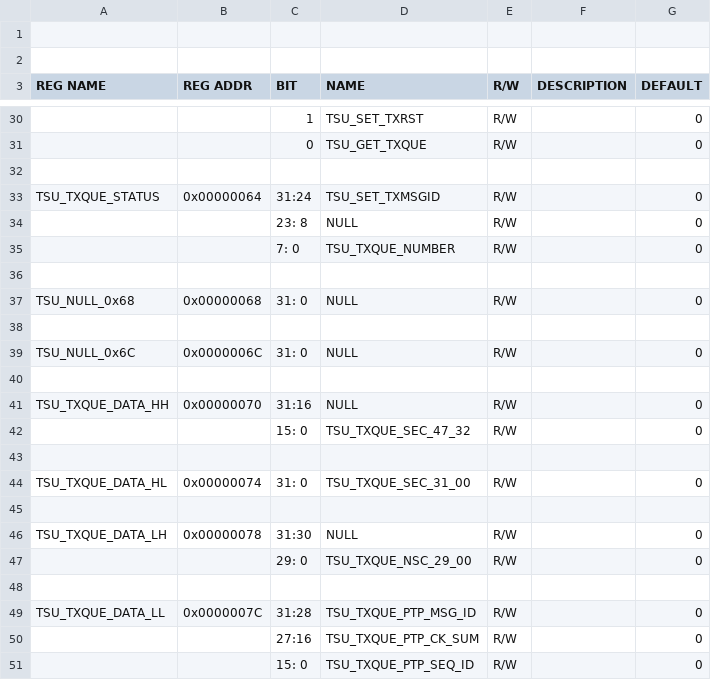
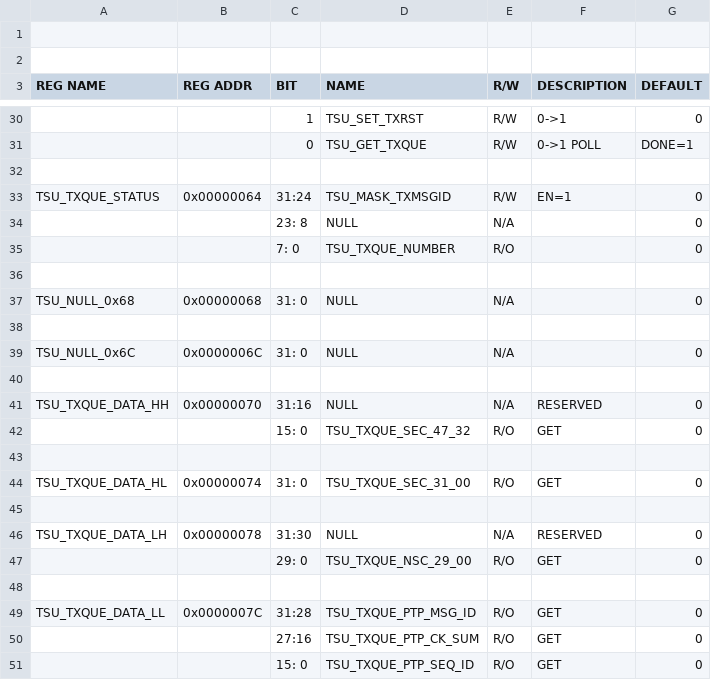
Before and after one commit to freecores/ha1588, a CSV file: doc/TSU MEMORY MAP.csv, drawn as a sheet; only a part is shown, gaps mark what is left out; the diff covers the shown part only; the diff names each change by its address in the sheet, - before the commit and + after, or states it on an @@ line.

```diff
--- a/doc/TSU MEMORY MAP.csv
+++ b/doc/TSU MEMORY MAP.csv
-F30 (DESCRIPTION): (empty)
+F30 (DESCRIPTION): 0->1
-F31 (DESCRIPTION): (empty)
+F31 (DESCRIPTION): 0->1 POLL
-G31 (DEFAULT): 0
+G31 (DEFAULT): DONE=1
-D33 (NAME): TSU_SET_TXMSGID
+D33 (NAME): TSU_MASK_TXMSGID
-F33 (DESCRIPTION): (empty)
+F33 (DESCRIPTION): EN=1
-E34 (R/W): R/W
+E34 (R/W): N/A
-E35 (R/W): R/W
+E35 (R/W): R/O
-E37 (R/W): R/W
+E37 (R/W): N/A
-E39 (R/W): R/W
+E39 (R/W): N/A
-E41 (R/W): R/W
+E41 (R/W): N/A
-F41 (DESCRIPTION): (empty)
+F41 (DESCRIPTION): RESERVED
-E42 (R/W): R/W
+E42 (R/W): R/O
-F42 (DESCRIPTION): (empty)
+F42 (DESCRIPTION): GET
-E44 (R/W): R/W
+E44 (R/W): R/O
-F44 (DESCRIPTION): (empty)
+F44 (DESCRIPTION): GET
-E46 (R/W): R/W
+E46 (R/W): N/A
-F46 (DESCRIPTION): (empty)
+F46 (DESCRIPTION): RESERVED
-E47 (R/W): R/W
+E47 (R/W): R/O
-F47 (DESCRIPTION): (empty)
+F47 (DESCRIPTION): GET
-E49:E51 (R/W): R/W
+E49:E51 (R/W): R/O
-F49:F51 (DESCRIPTION): (empty)
+F49:F51 (DESCRIPTION): GET
```
Also changed, not shown: 27 edited cells elsewhere in this file, doc/RTC MEMORY MAP.csv, 1 other file.
